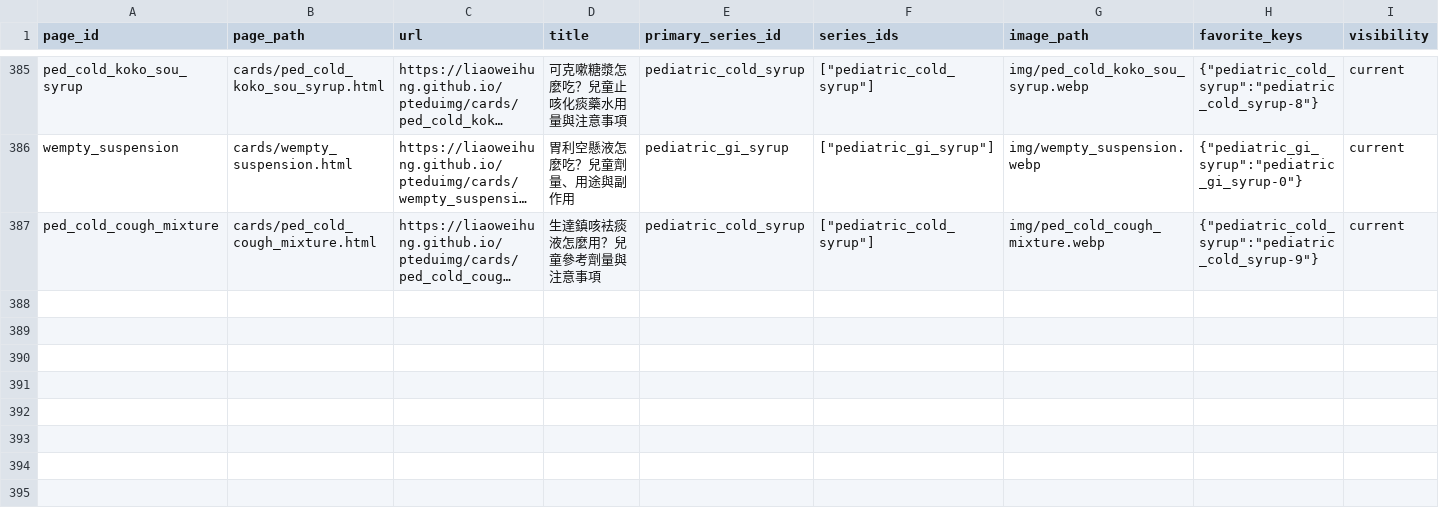
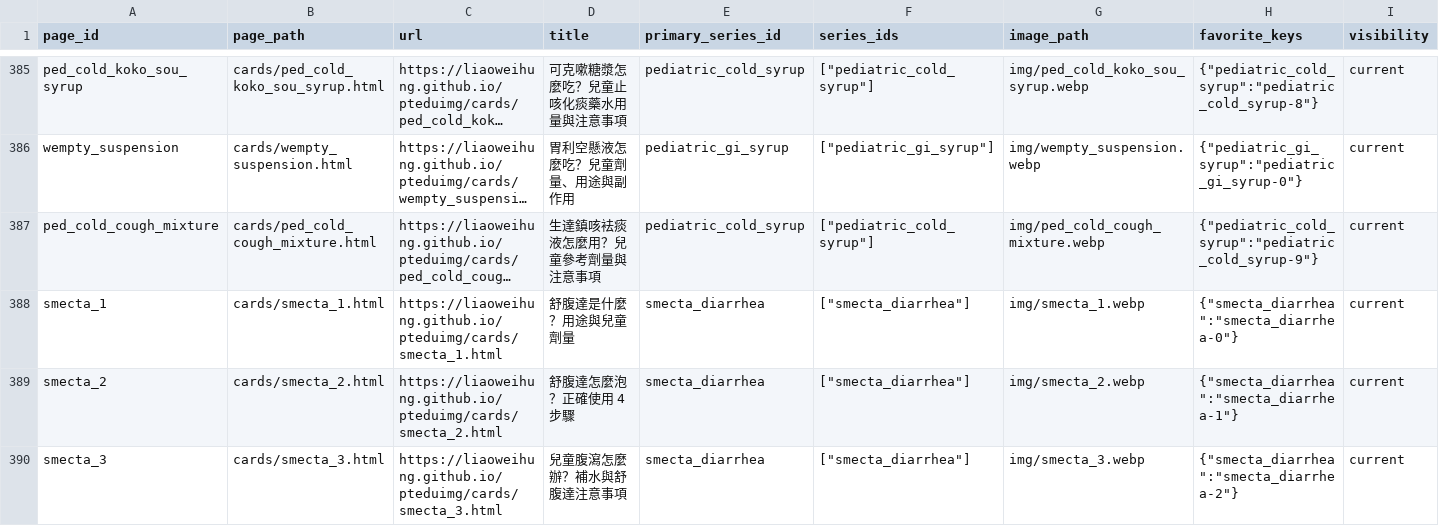
Before and after one commit to liaoweihung/pteduimg, a CSV file: docs/project-management/page-inventory.csv, drawn as a sheet; only a part is shown, gaps mark what is left out; long unchanged cells end in …; rows hold the shown columns only; the diff names each change by its address in the sheet, - before the commit and + after, or states it on an @@ line.

Commit message:
Add Smecta diarrhea education card series

```diff
--- a/docs/project-management/page-inventory.csv
+++ b/docs/project-management/page-inventory.csv
+row 388: smecta_1 | cards/smecta_1.html | https://liaoweihung.github.io/pteduimg/cards/smecta_1.html | 舒腹達是什麼？用途與兒童劑量 | smecta_diarrhea | ["smecta_diarrhea"] | img/smecta_1.webp | {"smecta_diarrhea":"smecta_diarrhea-0"} | current
+row 389: smecta_2 | cards/smecta_2.html | https://liaoweihung.github.io/pteduimg/cards/smecta_2.html | 舒腹達怎麼泡？正確使用 4 步驟 | smecta_diarrhea | ["smecta_diarrhea"] | img/smecta_2.webp | {"smecta_diarrhea":"smecta_diarrhea-1"} | current
+row 390: smecta_3 | cards/smecta_3.html | https://liaoweihung.github.io/pteduimg/cards/smecta_3.html | 兒童腹瀉怎麼辦？補水與舒腹達注意事項 | smecta_diarrhea | ["smecta_diarrhea"] | img/smecta_3.webp | {"smecta_diarrhea":"smecta_diarrhea-2"} | current
```
Also changed, not shown: docs/project-management/change-requests.csv, docs/project-management/content-relations.csv, 16 other files.
